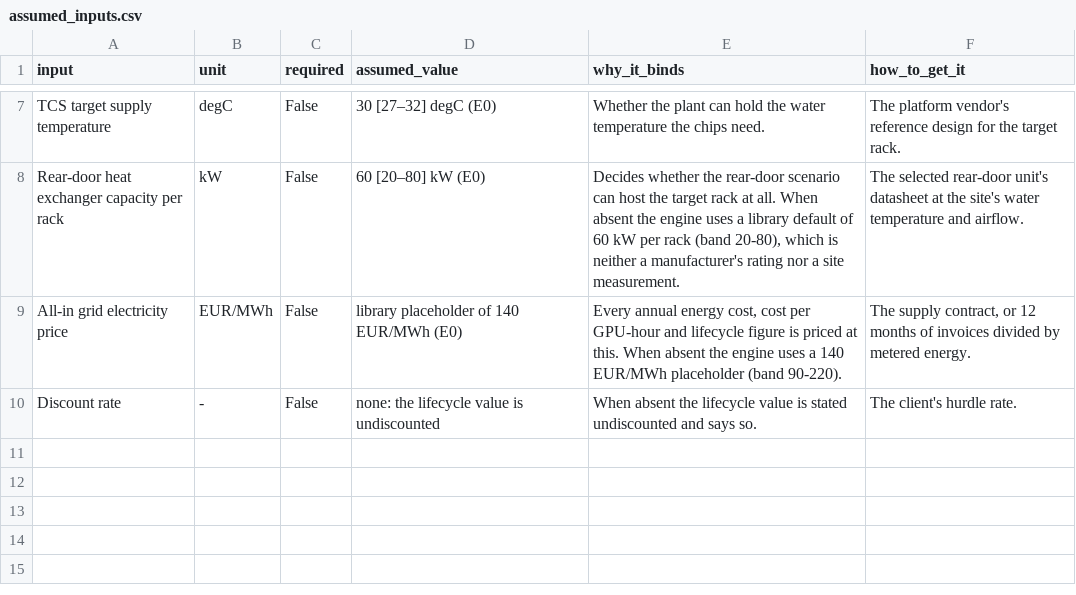
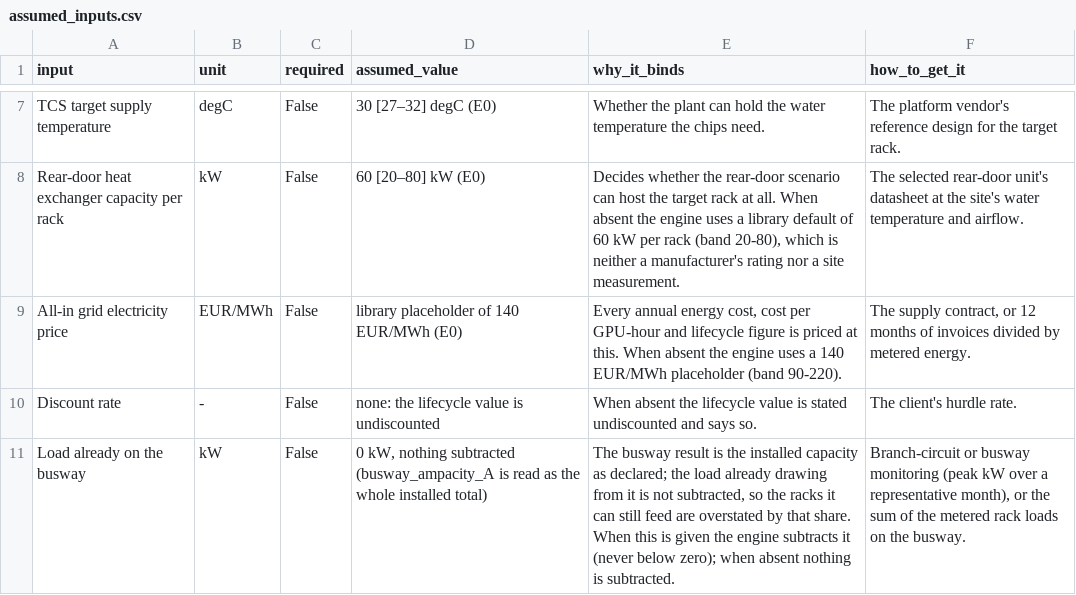
Before and after one commit to iceccarelli/GridForge-AI, a CSV file: public/reference/working_files/assumed_inputs.csv, drawn as a sheet; only a part is shown, gaps mark what is left out; the diff names each change by its address in the sheet, - before the commit and + after, or states it on an @@ line.

```diff
--- a/public/reference/working_files/assumed_inputs.csv
+++ b/public/reference/working_files/assumed_inputs.csv
+row 11: Load already on the busway | kW | False | 0 kW, nothing subtracted (busway_ampacity_A is read as the whole installed total) | The busway result is the installed capacity as declared; the load already drawing from it is not subtracted, so the racks it can still feed are overstated by that share. When this is given the engine subtracts it (never below zero); when absent nothing is subtracted. | Branch-circuit or busway monitoring (peak kW over a representative month), or the sum of the metered rack loads on the busway.
```
Also changed, not shown: public/reference/working_files/constraints.csv, public/reference/working_files/provenance.csv, 12 other files.
